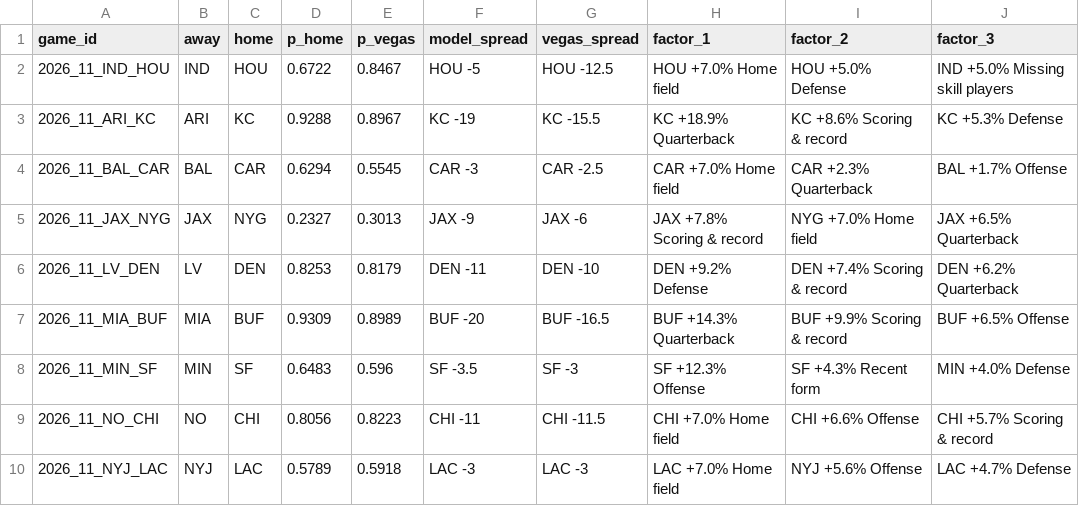
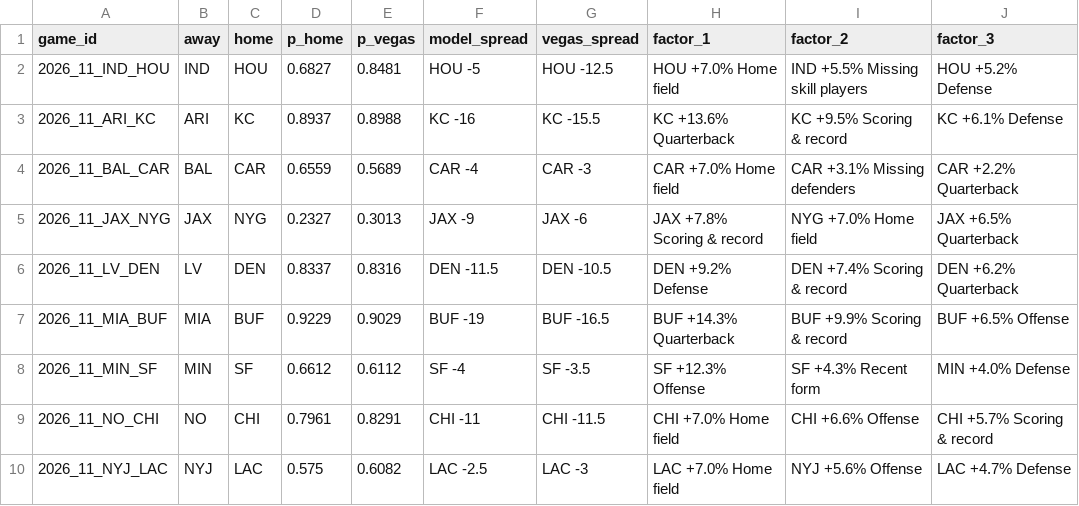
Before and after one commit to arinb44/NFLGamePredictorModel, a CSV file: reports/predictions/2026_week11.csv, drawn as a sheet; only a part is shown; the diff covers the shown part only.

```diff
--- a/reports/predictions/2026_week11.csv
+++ b/reports/predictions/2026_week11.csv
@@ -1,10 +1,10 @@
 game_id,away,home,p_home,p_vegas,model_spread,vegas_spread,factor_1,factor_2,factor_3
-2026_11_IND_HOU,IND,HOU,0.6722,0.8467,HOU -5,HOU -12.5,HOU +7.0% Home field,HOU +5.0% Defense,IND +5.0% Missing skill players
-2026_11_ARI_KC,ARI,KC,0.9288,0.8967,KC -19,KC -15.5,KC +18.9% Quarterback,KC +8.6% Scoring & record,KC +5.3% Defense
-2026_11_BAL_CAR,BAL,CAR,0.6294,0.5545,CAR -3,CAR -2.5,CAR +7.0% Home field,CAR +2.3% Quarterback,BAL +1.7% Offense
+2026_11_IND_HOU,IND,HOU,0.6827,0.8481,HOU -5,HOU -12.5,HOU +7.0% Home field,IND +5.5% Missing skill players,HOU +5.2% Defense
+2026_11_ARI_KC,ARI,KC,0.8937,0.8988,KC -16,KC -15.5,KC +13.6% Quarterback,KC +9.5% Scoring & record,KC +6.1% Defense
+2026_11_BAL_CAR,BAL,CAR,0.6559,0.5689,CAR -4,CAR -3,CAR +7.0% Home field,CAR +3.1% Missing defenders,CAR +2.2% Quarterback
 2026_11_JAX_NYG,JAX,NYG,0.2327,0.3013,JAX -9,JAX -6,JAX +7.8% Scoring & record,NYG +7.0% Home field,JAX +6.5% Quarterback
-2026_11_LV_DEN,LV,DEN,0.8253,0.8179,DEN -11,DEN -10,DEN +9.2% Defense,DEN +7.4% Scoring & record,DEN +6.2% Quarterback
-2026_11_MIA_BUF,MIA,BUF,0.9309,0.8989,BUF -20,BUF -16.5,BUF +14.3% Quarterback,BUF +9.9% Scoring & record,BUF +6.5% Offense
-2026_11_MIN_SF,MIN,SF,0.6483,0.596,SF -3.5,SF -3,SF +12.3% Offense,SF +4.3% Recent form,MIN +4.0% Defense
-2026_11_NO_CHI,NO,CHI,0.8056,0.8223,CHI -11,CHI -11.5,CHI +7.0% Home field,CHI +6.6% Offense,CHI +5.7% Scoring & record
-2026_11_NYJ_LAC,NYJ,LAC,0.5789,0.5918,LAC -3,LAC -3,LAC +7.0% Home field,NYJ +5.6% Offense,LAC +4.7% Defense
+2026_11_LV_DEN,LV,DEN,0.8337,0.8316,DEN -11.5,DEN -10.5,DEN +9.2% Defense,DEN +7.4% Scoring & record,DEN +6.2% Quarterback
+2026_11_MIA_BUF,MIA,BUF,0.9229,0.9029,BUF -19,BUF -16.5,BUF +14.3% Quarterback,BUF +9.9% Scoring & record,BUF +6.5% Offense
+2026_11_MIN_SF,MIN,SF,0.6612,0.6112,SF -4,SF -3.5,SF +12.3% Offense,SF +4.3% Recent form,MIN +4.0% Defense
+2026_11_NO_CHI,NO,CHI,0.7961,0.8291,CHI -11,CHI -11.5,CHI +7.0% Home field,CHI +6.6% Offense,CHI +5.7% Scoring & record
+2026_11_NYJ_LAC,NYJ,LAC,0.575,0.6082,LAC -2.5,LAC -3,LAC +7.0% Home field,NYJ +5.6% Offense,LAC +4.7% Defense
```
Also changed, not shown: 16 edited cells elsewhere in this file, reports/live_tracking.csv, reports/prime_time_splits.csv.
